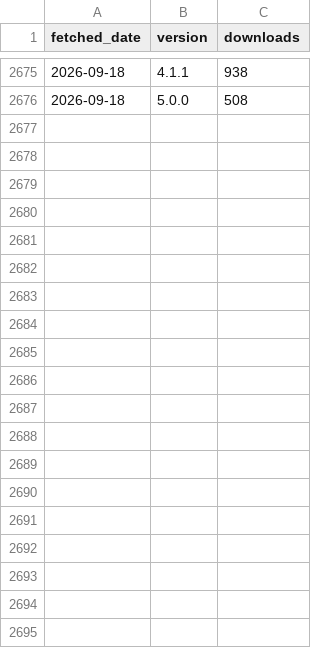
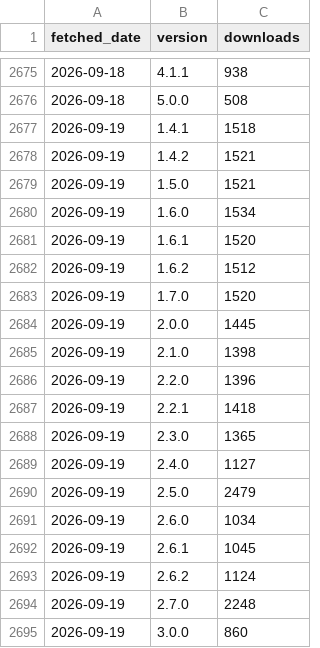
Before and after one commit to CWorthy-ocean/cworthy-gh-metrics, a CSV file: data/conda-forge/roms-tools/by_version.csv, drawn as a sheet; only a part is shown, gaps mark what is left out; the diff covers the shown part only.

```diff
--- a/data/conda-forge/roms-tools/by_version.csv
+++ b/data/conda-forge/roms-tools/by_version.csv
@@ -2676 +2676,20 @@ fetched_date,version,downloads
 2026-09-18,5.0.0,508
+2026-09-19,1.4.1,1518
+2026-09-19,1.4.2,1521
+2026-09-19,1.5.0,1521
+2026-09-19,1.6.0,1534
+2026-09-19,1.6.1,1520
+2026-09-19,1.6.2,1512
+2026-09-19,1.7.0,1520
+2026-09-19,2.0.0,1445
+2026-09-19,2.1.0,1398
+2026-09-19,2.2.0,1396
+2026-09-19,2.2.1,1418
+2026-09-19,2.3.0,1365
+2026-09-19,2.4.0,1127
+2026-09-19,2.5.0,2479
+2026-09-19,2.6.0,1034
+2026-09-19,2.6.1,1045
+2026-09-19,2.6.2,1124
+2026-09-19,2.7.0,2248
+2026-09-19,3.0.0,860
```
Also changed, not shown: 15 added rows elsewhere in this file, data/CWorthy-ocean/C-Star/paths.csv, data/CWorthy-ocean/C-Star/referrers.csv, 23 other files.
